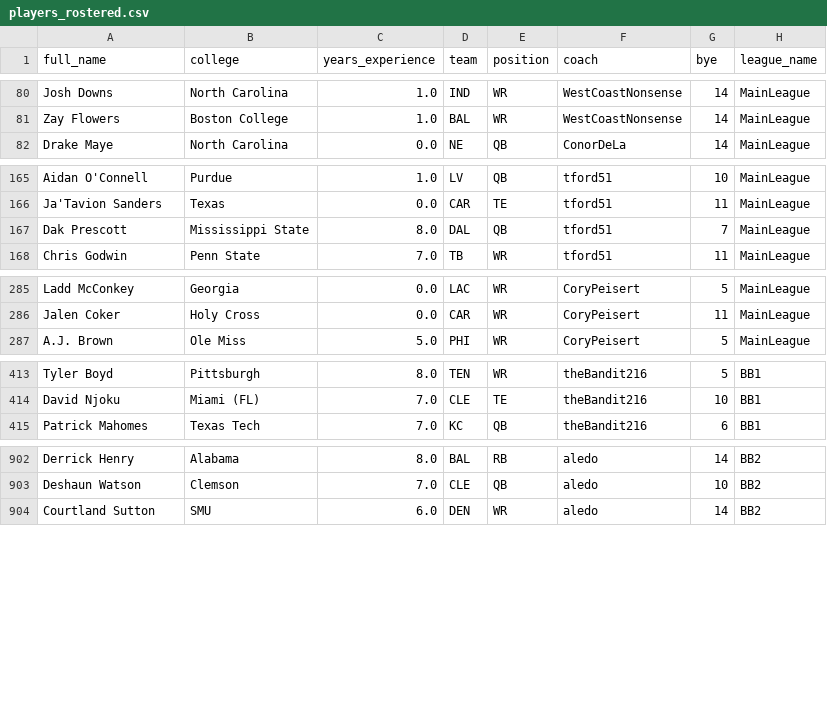
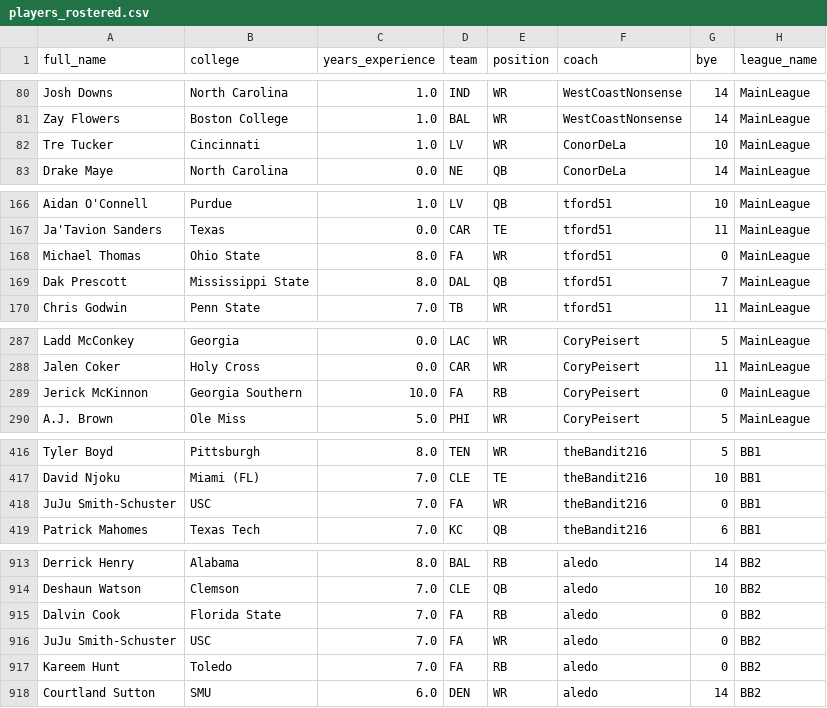
Before and after one commit to MLDERES/LegendsOfGridiron, a CSV file: data/players_rostered.csv, drawn as a sheet; only a part is shown, gaps mark what is left out; the diff covers the shown part only; the diff names each change by its address in the sheet, - before the commit and + after, or states it on an @@ line.

Commit message:
Fix for the situation where players are Free Agents

```diff
--- a/data/players_rostered.csv
+++ b/data/players_rostered.csv
+row 82: Tre Tucker | Cincinnati | 1.0 | LV | WR | ConorDeLa | 10 | MainLeague
+row 168: Michael Thomas | Ohio State | 8.0 | FA | WR | tford51 | 0 | MainLeague
+row 289: Jerick McKinnon | Georgia Southern | 10.0 | FA | RB | CoryPeisert | 0 | MainLeague
+row 418: JuJu Smith-Schuster | USC | 7.0 | FA | WR | theBandit216 | 0 | BB1
+row 915: Dalvin Cook | Florida State | 7.0 | FA | RB | aledo | 0 | BB2
+row 916: JuJu Smith-Schuster | USC | 7.0 | FA | WR | aledo | 0 | BB2
+row 917: Kareem Hunt | Toledo | 7.0 | FA | RB | aledo | 0 | BB2
```
Also changed, not shown: 13 added rows elsewhere in this file, data/nfl_bye_weeks_2024.csv, 4 other files.
